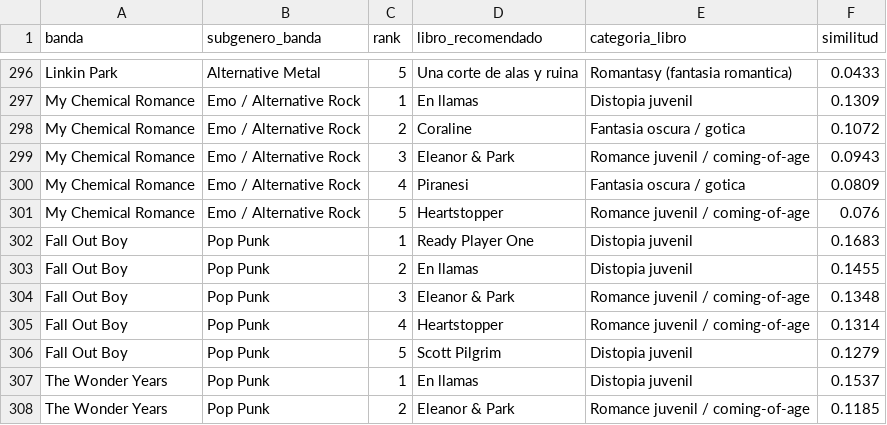
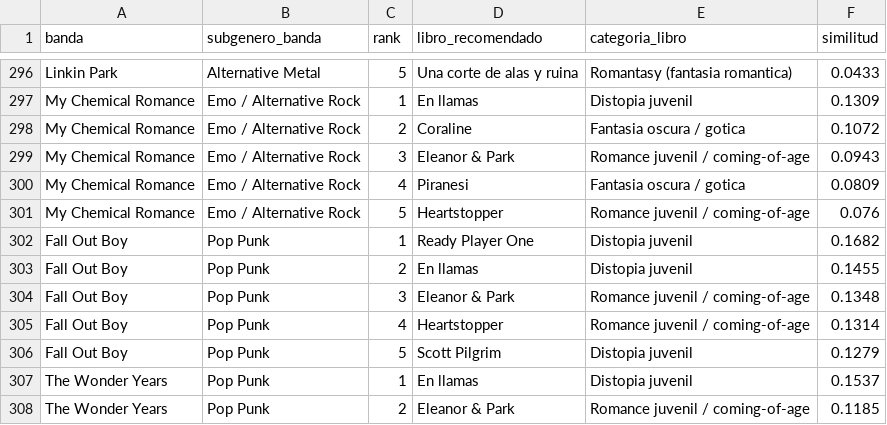
Before and after one commit to virycassales/Inkriff, a CSV file: app/recomendaciones_banda_a_libro.csv, drawn as a sheet; only a part is shown, gaps mark what is left out.

Commit message:
Revert "Regenerar modelo: embeddings MiniLM (384 dims) y recomendaciones"
This reverts commit 1d9fc2b5ff71ce25d41ecb736e3b83ff9a9ee268.

```diff
--- a/app/recomendaciones_banda_a_libro.csv
+++ b/app/recomendaciones_banda_a_libro.csv
@@ -301,3 +301,3 @@ My Chemical Romance,Emo / Alternative Rock,4,Piranesi,Fantasia oscura / gotica,0
 My Chemical Romance,Emo / Alternative Rock,5,Heartstopper,Romance juvenil / coming-of-age,0.076
-Fall Out Boy,Pop Punk,1,Ready Player One,Distopia juvenil,0.1683
+Fall Out Boy,Pop Punk,1,Ready Player One,Distopia juvenil,0.1682
 Fall Out Boy,Pop Punk,2,En llamas,Distopia juvenil,0.1455
```
Also changed, not shown: app/recomendaciones_libro_a_banda.csv, data/processed/recomendaciones_banda_a_libro.csv, 4 other files.
